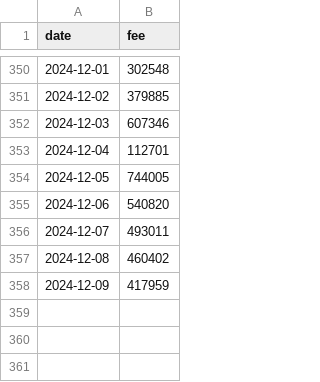
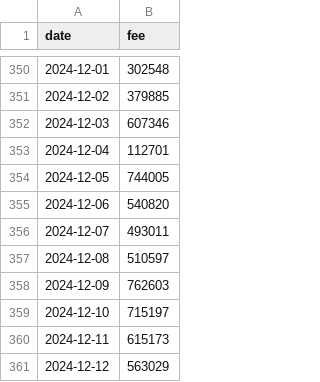
Before and after one commit to Cacidy/Project, a CSV file: stable/data/fee/08_Sui_fee.csv, drawn as a sheet; only a part is shown, gaps mark what is left out.

```diff
--- a/stable/data/fee/08_Sui_fee.csv
+++ b/stable/data/fee/08_Sui_fee.csv
@@ -356,3 +356,6 @@ date,fee
 2024-12-07,493011
-2024-12-08,460402
-2024-12-09,417959
+2024-12-08,510597
+2024-12-09,762603
+2024-12-10,715197
+2024-12-11,615173
+2024-12-12,563029
```
Also changed, not shown: stable/data/fee/06_Base_fee.csv, stable/data/tvl/06_Base_tvl.csv, 55 other files.
